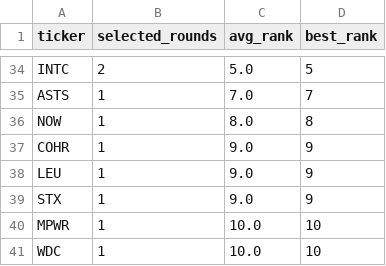
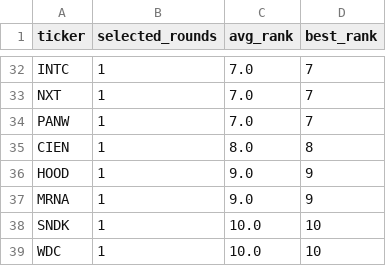
Before and after one commit to James1424/XGB_tail_boom_predict, a CSV file: outputs/rounds_100_latest_candidate_frequency.csv, drawn as a sheet; only a part is shown, gaps mark what is left out; removed rows and columns are numbered as before the commit, all else as after; the diff covers the shown part only; the diff names each change by its address in the sheet, - before the commit and + after, or states it on an @@ line.

```diff
--- a/outputs/rounds_100_latest_candidate_frequency.csv
+++ b/outputs/rounds_100_latest_candidate_frequency.csv
-B32 (selected_rounds): 2
+B32 (selected_rounds): 1
-C32 (avg_rank): 5.0
+C32 (avg_rank): 7.0
-D32 (best_rank): 5
+D32 (best_rank): 7
-A33 (ticker): ASTS
+A33 (ticker): NXT
+row 34: PANW | 1 | 7.0 | 7
-A35 (ticker): NOW
+A35 (ticker): CIEN
-A36 (ticker): COHR
+A36 (ticker): HOOD
-A37 (ticker): LEU
+A37 (ticker): MRNA
-row 39: STX | 1 | 9.0 | 9
-A38 (ticker): MPWR
+A38 (ticker): SNDK
```
Also changed, not shown: 18 added rows, 20 removed rows and 29 edited cells elsewhere in this file, outputs/five_seed_training_stability.csv, outputs/label_distribution_by_month.csv, 13 other files.
